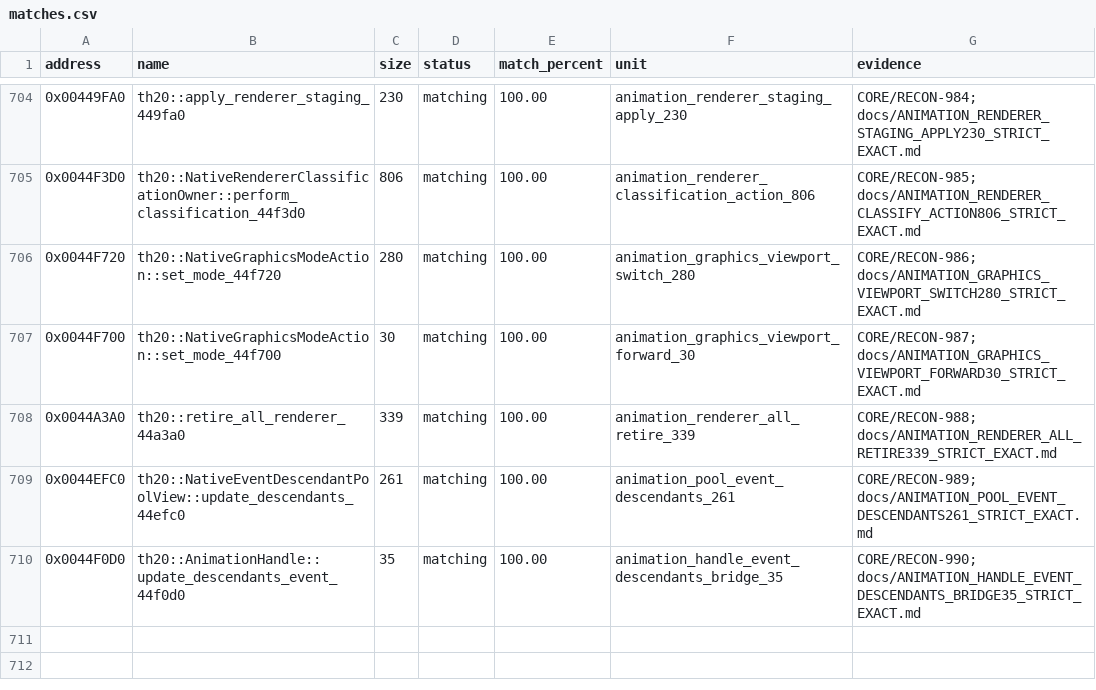
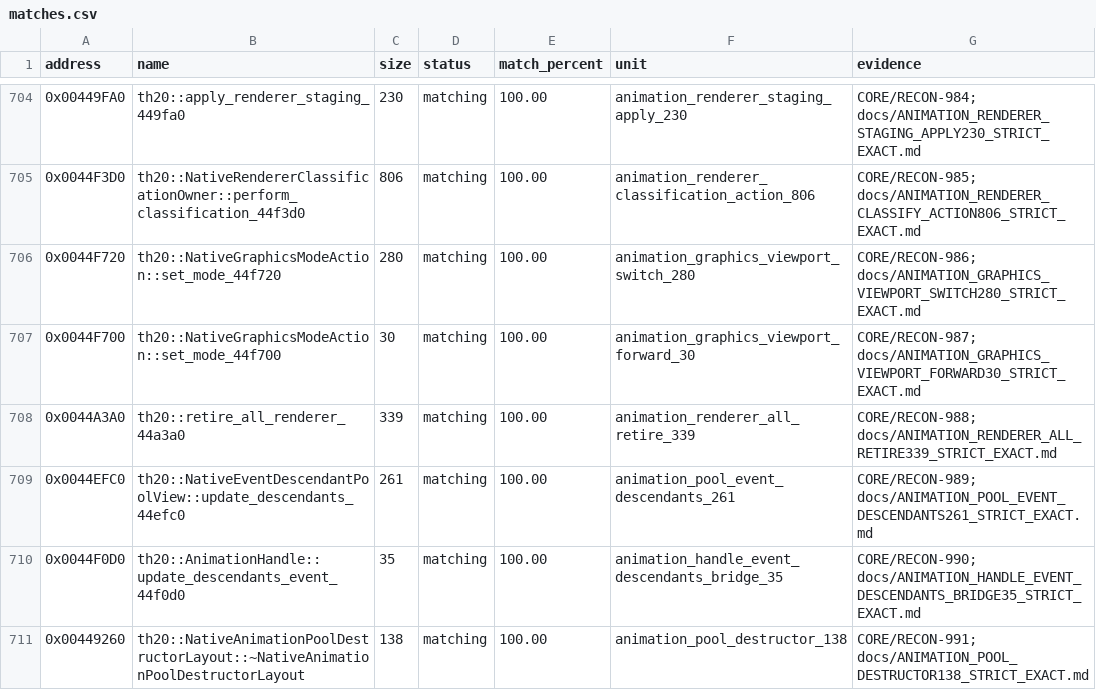
Before and after one commit to N0zoM1z0/th20, a CSV file: config/matches.csv, drawn as a sheet; only a part is shown, gaps mark what is left out.

Commit message:
gpt-web: exact 138-byte typed AnimationPool destructor and original 5-byte alignment

```diff
--- a/config/matches.csv
+++ b/config/matches.csv
@@ -710 +710,2 @@ address,name,size,status,match_percent,unit,evidence
 0x0044F0D0,th20::AnimationHandle::update_descendants_event_44f0d0,35,matching,100.00,animation_handle_event_descendants_bridge_35,CORE/RECON-990; docs/ANIMATION_HANDLE_EVENT_DESCENDANTS_BRIDGE35_STRICT_EXACT.md
+0x00449260,th20::NativeAnimationPoolDestructorLayout::~NativeAnimationPoolDestructorLayout,138,matching,100.00,animation_pool_destructor_138,CORE/RECON-991; docs/ANIMATION_POOL_DESTRUCTOR138_STRICT_EXACT.md
```
Also changed, not shown: config/implemented.csv, config/reccmp-functions.csv, 9 other files.
